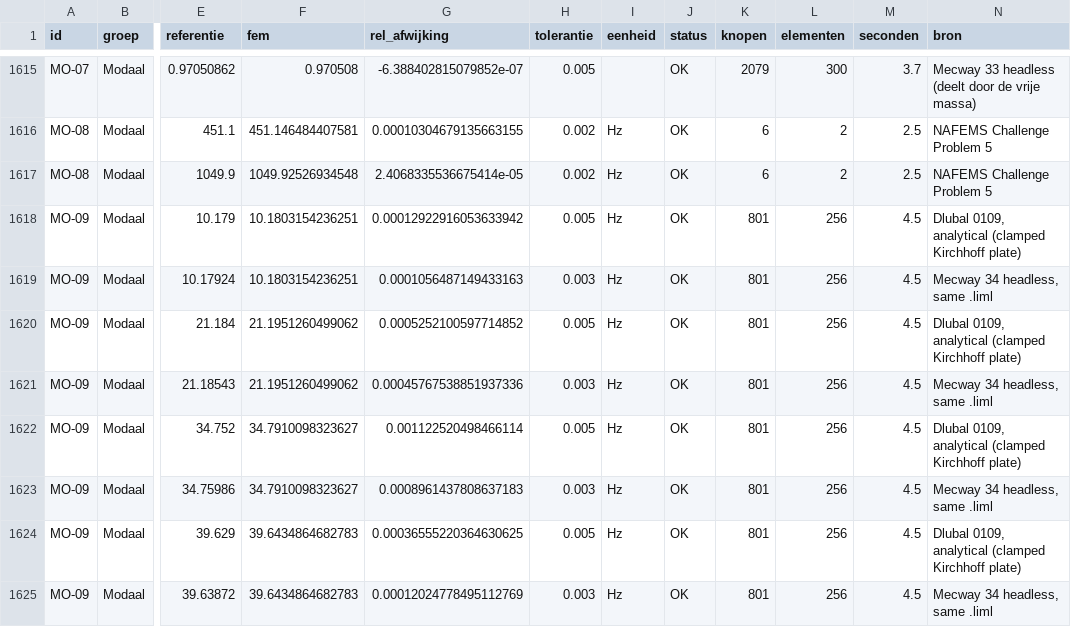
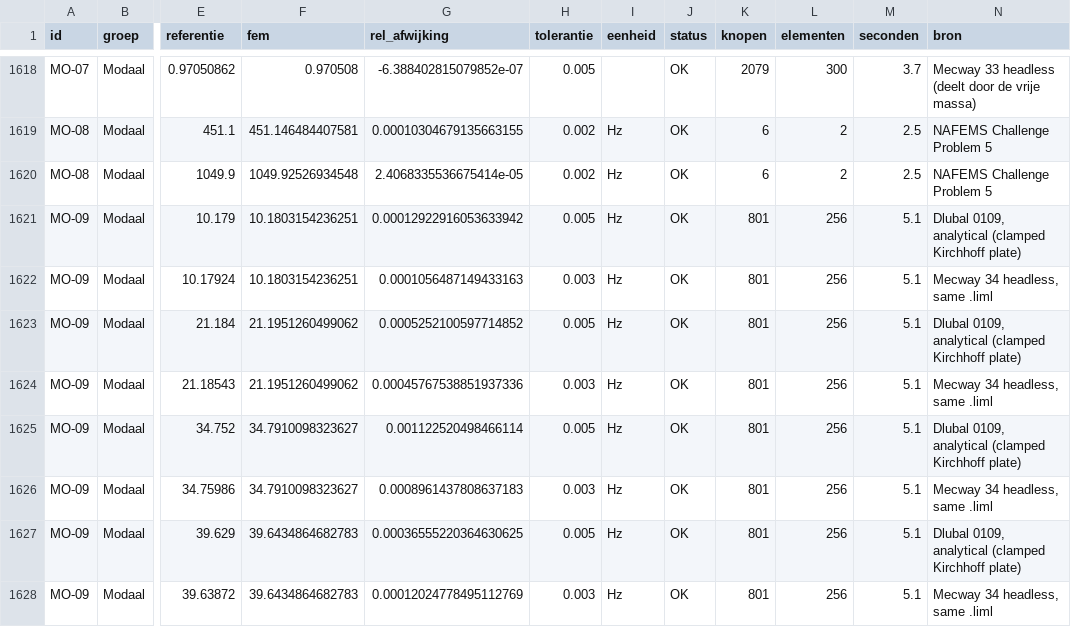
Before and after one commit to trednuK/MecwayAsterBridge, a CSV file: TestFiles/Verificatie/resultaten/resultaten.csv, drawn as a sheet; only a part is shown, gaps mark what is left out; addresses are those after the commit; the diff covers the shown part only; the diff names each change by its address in the sheet, - before the commit and + after, or states it on an @@ line.

```diff
--- a/TestFiles/Verificatie/resultaten/resultaten.csv
+++ b/TestFiles/Verificatie/resultaten/resultaten.csv
-M1621:M1628 (seconden): 4.5
+M1621:M1628 (seconden): 5.1
```
Also changed, not shown: 4 added rows and 7 edited cells elsewhere in this file, 11 other files.
